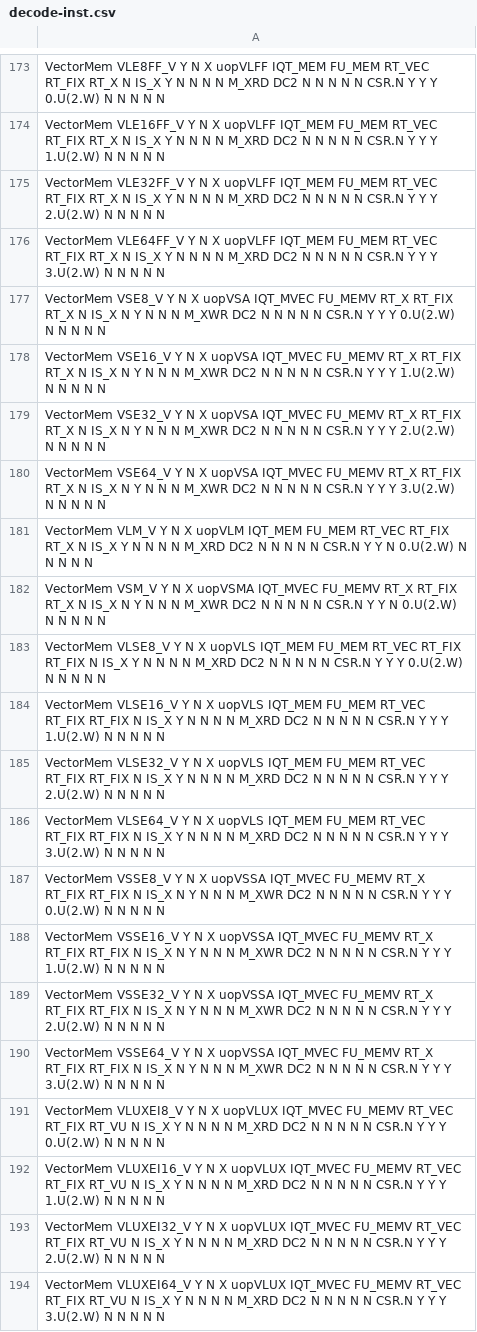
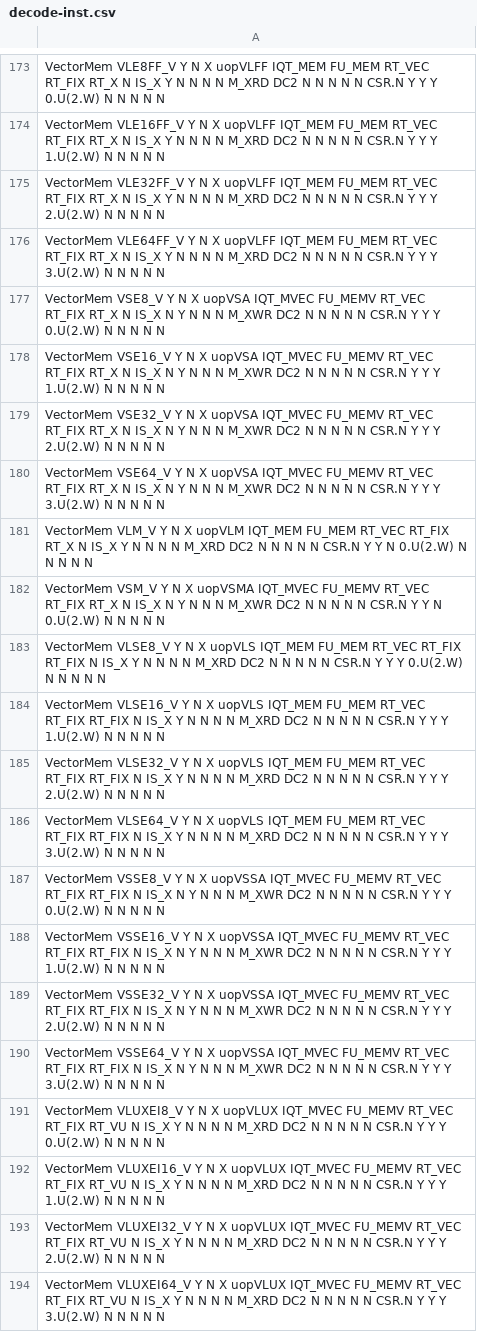
Before and after one commit to riscv-stc/riscv-boom, a CSV file: src/main/resources/csv/decode-inst.csv, drawn as a sheet; only a part is shown, gaps mark what is left out; the diff covers the shown part only; the diff names each change by its address in the sheet, - before the commit and + after, or states it on an @@ line.

```diff
--- a/src/main/resources/csv/decode-inst.csv
+++ b/src/main/resources/csv/decode-inst.csv
-A177: …IQT_MVEC FU_MEMV RT_X RT_FIX RT_X…
+A177: …IQT_MVEC FU_MEMV RT_VEC RT_FIX RT_X…
-A178: …IQT_MVEC FU_MEMV RT_X RT_FIX RT_X…
+A178: …IQT_MVEC FU_MEMV RT_VEC RT_FIX RT_X…
-A179: …IQT_MVEC FU_MEMV RT_X RT_FIX RT_X…
+A179: …IQT_MVEC FU_MEMV RT_VEC RT_FIX RT_X…
-A180: …IQT_MVEC FU_MEMV RT_X RT_FIX RT_X…
+A180: …IQT_MVEC FU_MEMV RT_VEC RT_FIX RT_X…
-A182: …IQT_MVEC FU_MEMV RT_X RT_FIX RT_X…
+A182: …IQT_MVEC FU_MEMV RT_VEC RT_FIX RT_X…
-A187: …IQT_MVEC FU_MEMV RT_X RT_FIX RT_FIX…
+A187: …IQT_MVEC FU_MEMV RT_VEC RT_FIX RT_FIX…
-A188: …IQT_MVEC FU_MEMV RT_X RT_FIX RT_FIX…
+A188: …IQT_MVEC FU_MEMV RT_VEC RT_FIX RT_FIX…
-A189: …IQT_MVEC FU_MEMV RT_X RT_FIX RT_FIX…
+A189: …IQT_MVEC FU_MEMV RT_VEC RT_FIX RT_FIX…
-A190: …IQT_MVEC FU_MEMV RT_X RT_FIX RT_FIX…
+A190: …IQT_MVEC FU_MEMV RT_VEC RT_FIX RT_FIX…
```
Also changed, not shown: 12 edited cells elsewhere in this file, 8 other files.
